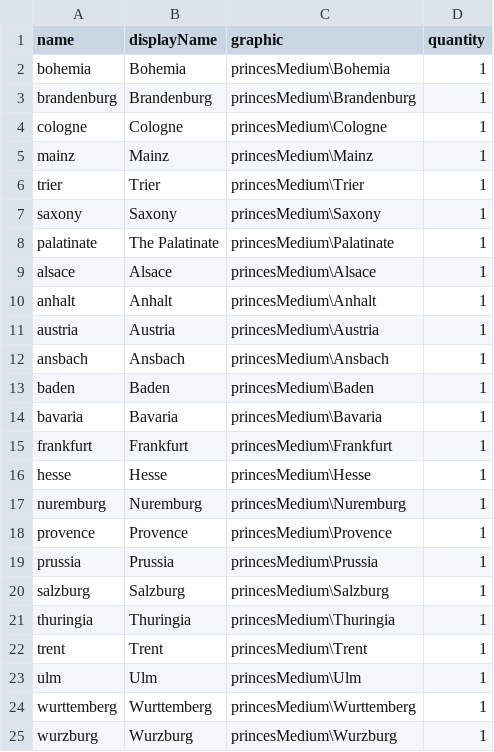
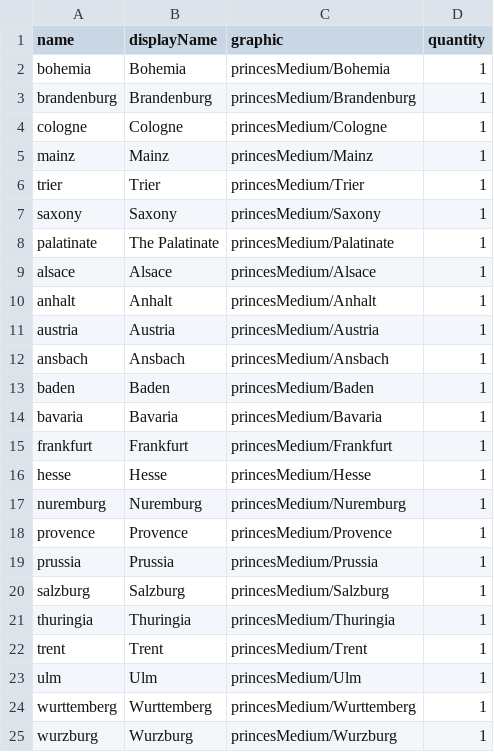
Before and after one commit to TheNextGuy32/peace-of-westfalia, a CSV file: gamedata/piece/principalityConversionDeck.csv, drawn as a sheet.

Commit message:
Fix forward slashes on mac

```diff
--- a/gamedata/piece/principalityConversionDeck.csv
+++ b/gamedata/piece/principalityConversionDeck.csv
@@ -1,25 +1,25 @@
 name,displayName,graphic,quantity
-bohemia,Bohemia,"princesMedium\Bohemia",1
-brandenburg,Brandenburg,"princesMedium\Brandenburg",1
-cologne,Cologne,"princesMedium\Cologne",1
-mainz,Mainz,"princesMedium\Mainz",1
-trier,Trier,"princesMedium\Trier",1
-saxony,Saxony,"princesMedium\Saxony",1
-palatinate,The Palatinate,"princesMedium\Palatinate",1
-alsace,Alsace,"princesMedium\Alsace",1
-anhalt,Anhalt,"princesMedium\Anhalt",1
-austria,Austria,"princesMedium\Austria",1
-ansbach,Ansbach,"princesMedium\Ansbach",1
-baden,Baden,"princesMedium\Baden",1
-bavaria,Bavaria,"princesMedium\Bavaria",1
-frankfurt,Frankfurt,"princesMedium\Frankfurt",1
-hesse,Hesse,"princesMedium\Hesse",1
-nuremburg,Nuremburg,"princesMedium\Nuremburg",1
-provence,Provence,"princesMedium\Provence",1
-prussia,Prussia,"princesMedium\Prussia",1
-salzburg,Salzburg,"princesMedium\Salzburg",1
-thuringia,Thuringia,"princesMedium\Thuringia",1
-trent,Trent,"princesMedium\Trent",1
-ulm,Ulm,"princesMedium\Ulm",1
-wurttemberg,Wurttemberg,"princesMedium\Wurttemberg",1
-wurzburg,Wurzburg,"princesMedium\Wurzburg",1
+bohemia,Bohemia,"princesMedium/Bohemia",1
+brandenburg,Brandenburg,"princesMedium/Brandenburg",1
+cologne,Cologne,"princesMedium/Cologne",1
+mainz,Mainz,"princesMedium/Mainz",1
+trier,Trier,"princesMedium/Trier",1
+saxony,Saxony,"princesMedium/Saxony",1
+palatinate,The Palatinate,"princesMedium/Palatinate",1
+alsace,Alsace,"princesMedium/Alsace",1
+anhalt,Anhalt,"princesMedium/Anhalt",1
+austria,Austria,"princesMedium/Austria",1
+ansbach,Ansbach,"princesMedium/Ansbach",1
+baden,Baden,"princesMedium/Baden",1
+bavaria,Bavaria,"princesMedium/Bavaria",1
+frankfurt,Frankfurt,"princesMedium/Frankfurt",1
+hesse,Hesse,"princesMedium/Hesse",1
+nuremburg,Nuremburg,"princesMedium/Nuremburg",1
+provence,Provence,"princesMedium/Provence",1
+prussia,Prussia,"princesMedium/Prussia",1
+salzburg,Salzburg,"princesMedium/Salzburg",1
+thuringia,Thuringia,"princesMedium/Thuringia",1
+trent,Trent,"princesMedium/Trent",1
+ulm,Ulm,"princesMedium/Ulm",1
+wurttemberg,Wurttemberg,"princesMedium/Wurttemberg",1
+wurzburg,Wurzburg,"princesMedium/Wurzburg",1
```
